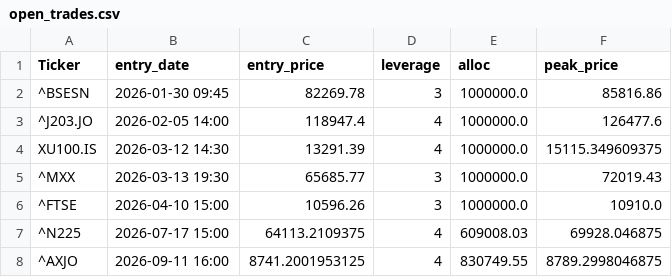
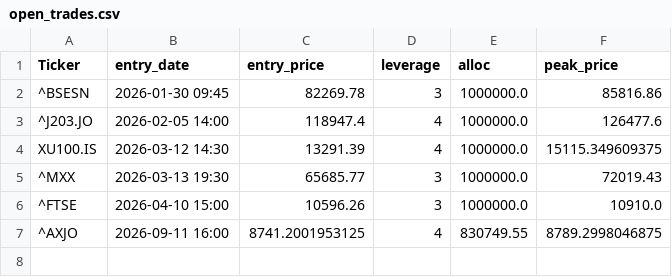
Before and after one commit to orhansozgur/freemoneybot, a CSV file: open_trades.csv, drawn as a sheet; the diff names each change by its address in the sheet, - before the commit and + after, or states it on an @@ line.

```diff
--- a/open_trades.csv
+++ b/open_trades.csv
-row 7: ^N225 | 2026-07-17 15:00 | 64113.2109375 | 4 | 609008.03 | 69928.046875
```
Also changed, not shown: 1 other file.
